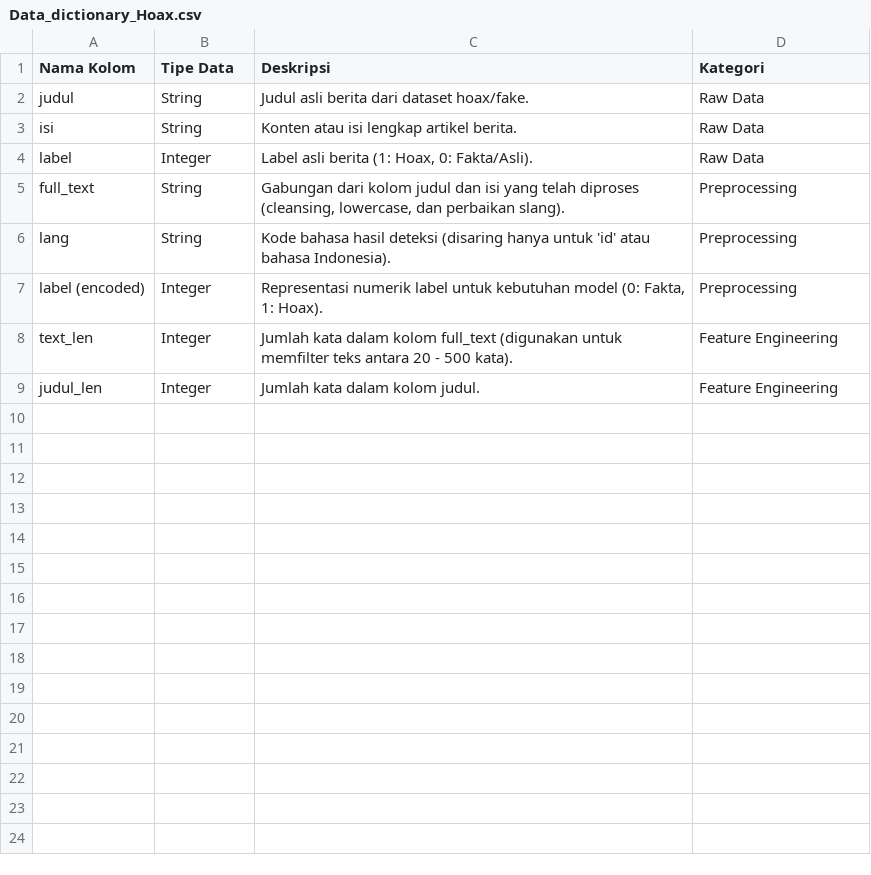
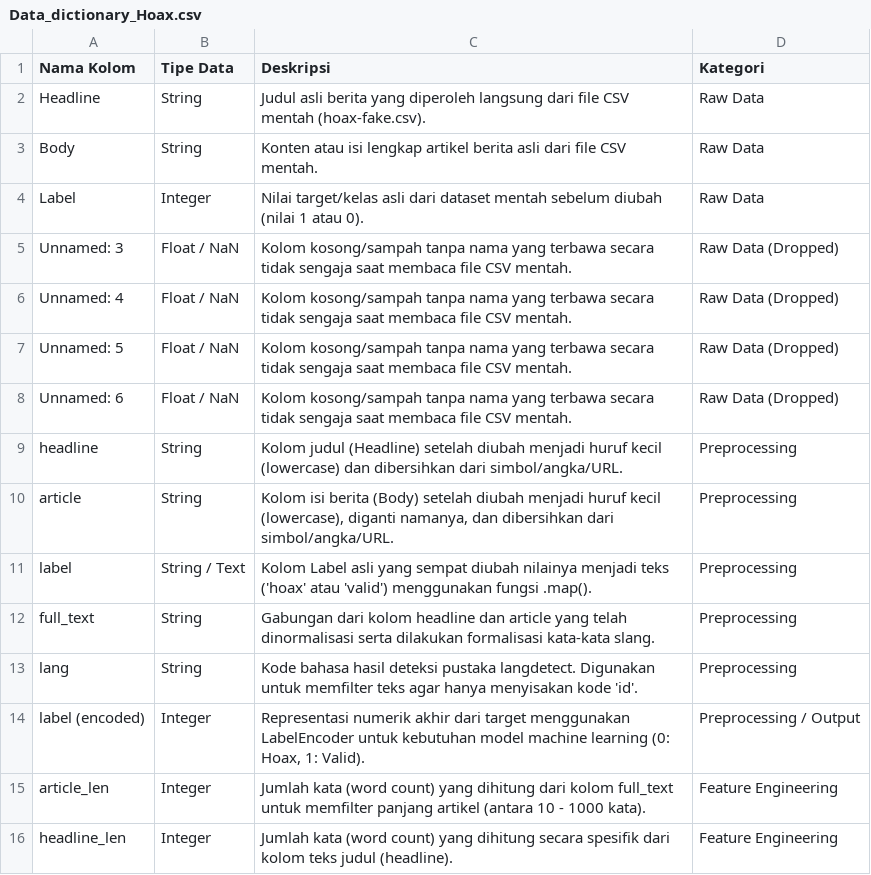
Before and after one commit to JohanaOktaviaRamadhani/headline-hoax-detector, a CSV file: ds-role/dataset/data dictionary/Data_dictionary_Hoax.csv, drawn as a sheet.

Commit message:
update dictionary data hoax

```diff
--- a/ds-role/dataset/data dictionary/Data_dictionary_Hoax.csv
+++ b/ds-role/dataset/data dictionary/Data_dictionary_Hoax.csv
@@ -1,9 +1,16 @@
 Nama Kolom,Tipe Data,Deskripsi,Kategori
-judul,String,Judul asli berita dari dataset hoax/fake.,Raw Data
-isi,String,Konten atau isi lengkap artikel berita.,Raw Data
-label,Integer,"Label asli berita (1: Hoax, 0: Fakta/Asli).",Raw Data
-full_text,String,"Gabungan dari kolom judul dan isi yang telah diproses (cleansing, lowercase, dan perbaikan slang).",Preprocessing
-lang,String,Kode bahasa hasil deteksi (disaring hanya untuk 'id' atau bahasa Indonesia).,Preprocessing
-label (encoded),Integer,"Representasi numerik label untuk kebutuhan model (0: Fakta, 1: Hoax).",Preprocessing
-text_len,Integer,Jumlah kata dalam kolom full_text (digunakan untuk memfilter teks antara 20 - 500 kata).,Feature Engineering
-judul_len,Integer,Jumlah kata dalam kolom judul.,Feature Engineering
+Headline,String,Judul asli berita yang diperoleh langsung dari file CSV mentah (hoax-fake.csv).,Raw Data
+Body,String,Konten atau isi lengkap artikel berita asli dari file CSV mentah.,Raw Data
+Label,Integer,Nilai target/kelas asli dari dataset mentah sebelum diubah (nilai 1 atau 0).,Raw Data
+Unnamed: 3,Float / NaN,Kolom kosong/sampah tanpa nama yang terbawa secara tidak sengaja saat membaca file CSV mentah.,Raw Data (Dropped)
+Unnamed: 4,Float / NaN,Kolom kosong/sampah tanpa nama yang terbawa secara tidak sengaja saat membaca file CSV mentah.,Raw Data (Dropped)
+Unnamed: 5,Float / NaN,Kolom kosong/sampah tanpa nama yang terbawa secara tidak sengaja saat membaca file CSV mentah.,Raw Data (Dropped)
+Unnamed: 6,Float / NaN,Kolom kosong/sampah tanpa nama yang terbawa secara tidak sengaja saat membaca file CSV mentah.,Raw Data (Dropped)
+headline,String,Kolom judul (Headline) setelah diubah menjadi huruf kecil (lowercase) dan dibersihkan dari simbol/angka/URL.,Preprocessing
+article,String,"Kolom isi berita (Body) setelah diubah menjadi huruf kecil (lowercase), diganti namanya, dan dibersihkan dari simbol/angka/URL.",Preprocessing
+label,String / Text,Kolom Label asli yang sempat diubah nilainya menjadi teks ('hoax' atau 'valid') menggunakan fungsi .map().,Preprocessing
+full_text,String,Gabungan dari kolom headline dan article yang telah dinormalisasi serta dilakukan formalisasi kata-kata slang.,Preprocessing
+lang,String,Kode bahasa hasil deteksi pustaka langdetect. Digunakan untuk memfilter teks agar hanya menyisakan kode 'id'.,Preprocessing
+label (encoded),Integer,"Representasi numerik akhir dari target menggunakan LabelEncoder untuk kebutuhan model machine learning (0: Hoax, 1: Valid).",Preprocessing / Output
+article_len,Integer,Jumlah kata (word count) yang dihitung dari kolom full_text untuk memfilter panjang artikel (antara 10 - 1000 kata).,Feature Engineering
+headline_len,Integer,Jumlah kata (word count) yang dihitung secara spesifik dari kolom teks judul (headline).,Feature Engineering
```
